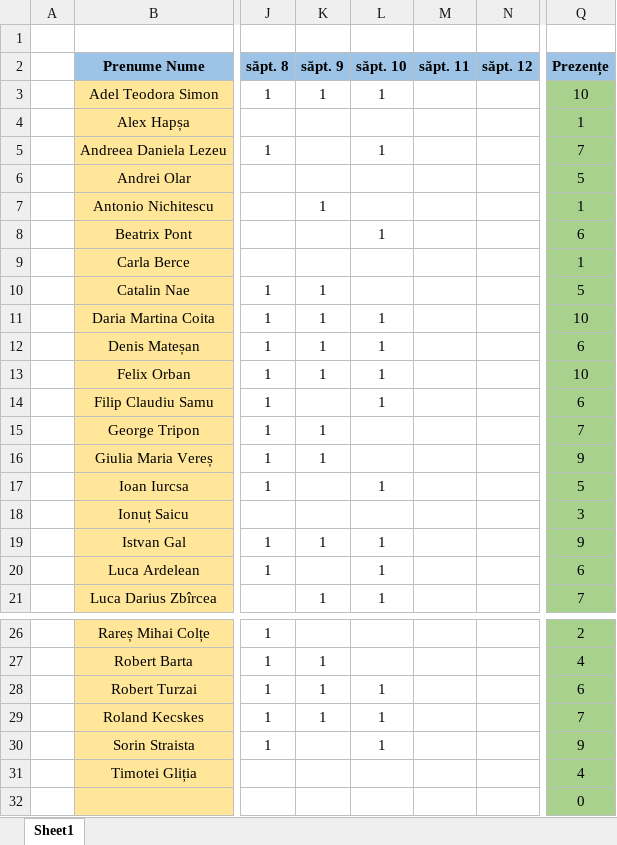
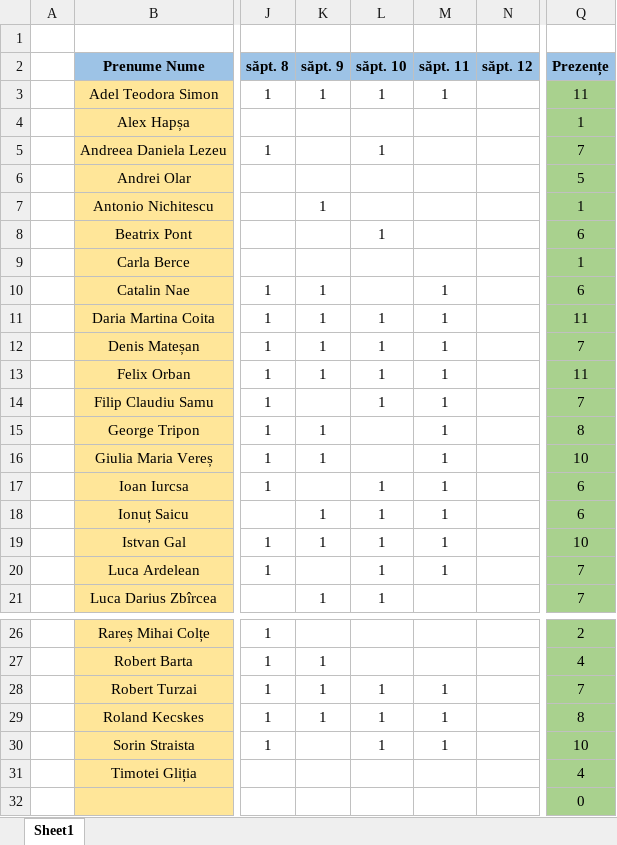
Before and after one commit to PelleRemus/Facultate_Promotia_2025_2028, an Excel workbook: Algoritmi Fundamentali/Prezenta.xlsx, sheet Sheet1, drawn as a sheet; only a part is shown, gaps mark what is left out; values as stored, in another font and other column widths than the file's, no borders; conditional formats not drawn; the diff names each change by its address in the sheet, - before the commit and + after, or states it on an @@ line.

```diff
--- a/Algoritmi Fundamentali/Prezenta.xlsx (sheet Sheet1)
+++ b/Algoritmi Fundamentali/Prezenta.xlsx (sheet Sheet1)
-M3 (săpt. 11): (empty)
+M3 (săpt. 11): 1
-Q3 (Prezențe): 10
+Q3 (Prezențe): 11
-M10:M20 (săpt. 11): (empty)
+M10:M20 (săpt. 11): 1
-Q10 (Prezențe): 5
+Q10 (Prezențe): 6
-Q11 (Prezențe): 10
+Q11 (Prezențe): 11
-Q12 (Prezențe): 6
+Q12 (Prezențe): 7
-Q13 (Prezențe): 10
+Q13 (Prezențe): 11
-Q14 (Prezențe): 6
+Q14 (Prezențe): 7
-Q15 (Prezențe): 7
+Q15 (Prezențe): 8
-Q16 (Prezențe): 9
+Q16 (Prezențe): 10
-Q17 (Prezențe): 5
+Q17 (Prezențe): 6
-K18 (săpt. 9): (empty)
+K18 (săpt. 9): 1
-L18 (săpt. 10): (empty)
+L18 (săpt. 10): 1
-Q18 (Prezențe): 3
+Q18 (Prezențe): 6
-Q19 (Prezențe): 9
+Q19 (Prezențe): 10
-Q20 (Prezențe): 6
+Q20 (Prezențe): 7
-M28:M30 (săpt. 11): (empty)
+M28:M30 (săpt. 11): 1
-Q28 (Prezențe): 6
+Q28 (Prezențe): 7
-Q29 (Prezențe): 7
+Q29 (Prezențe): 8
-Q30 (Prezențe): 9
+Q30 (Prezențe): 10
```
Also changed, not shown: 7 other files.
